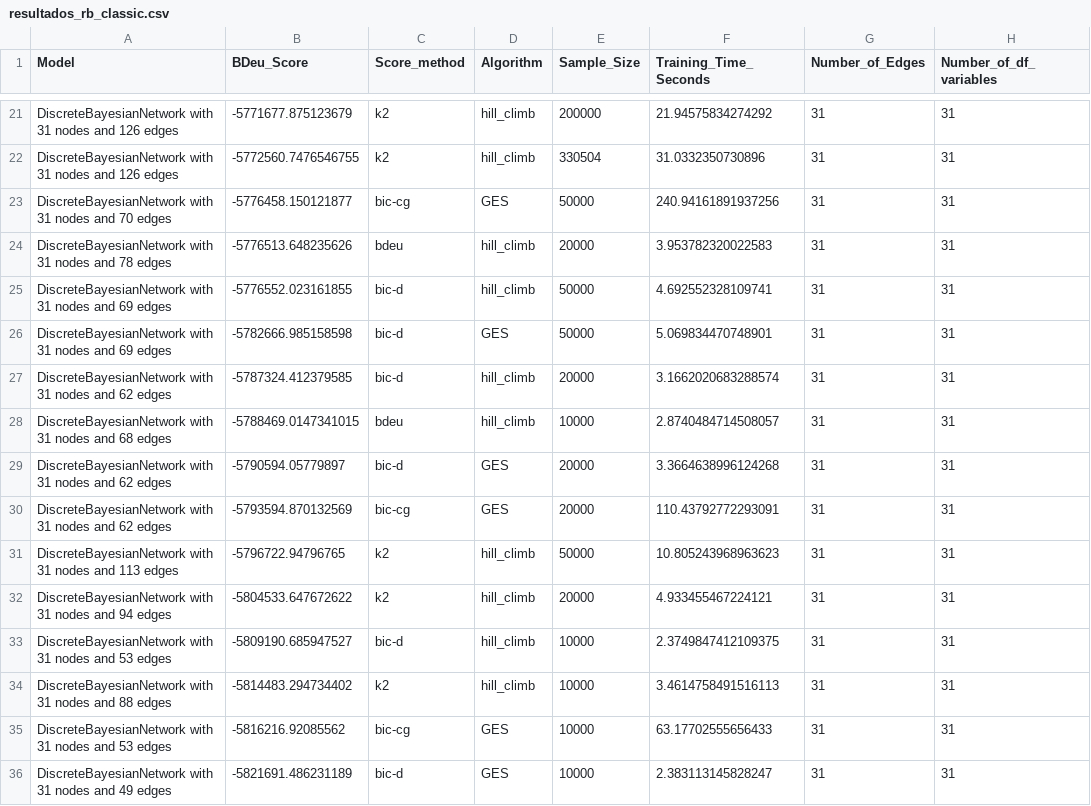
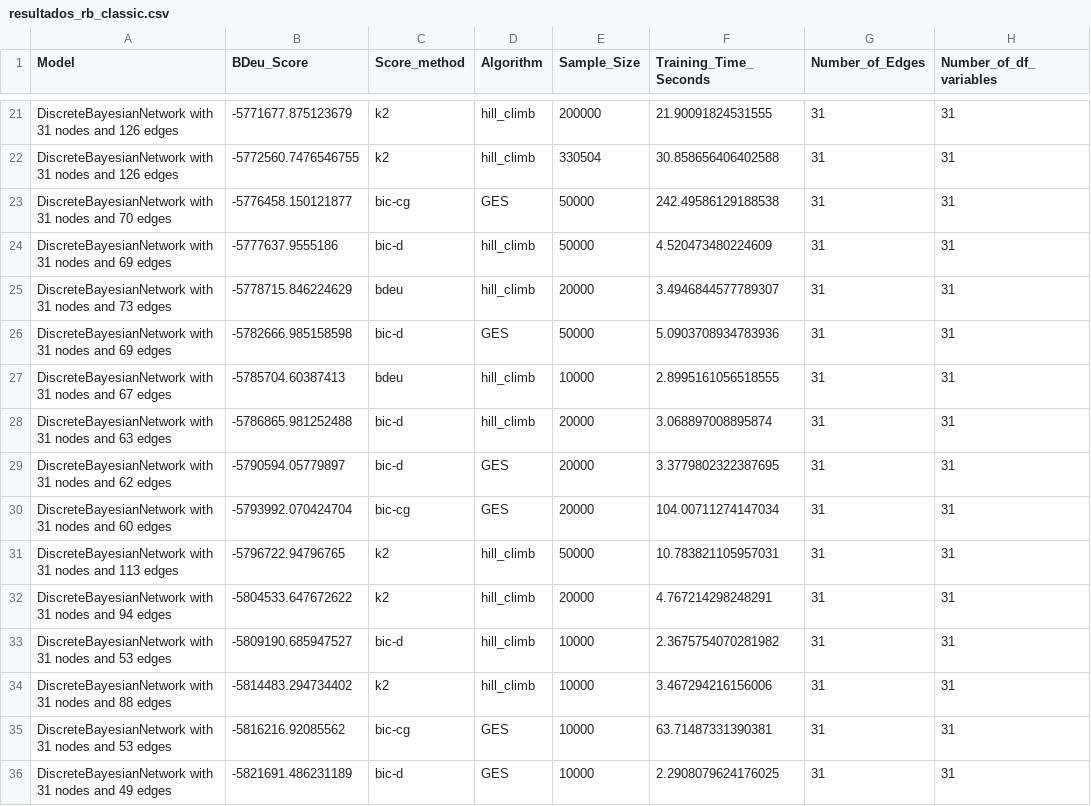
Before and after one commit to ShiaronHA/bayesian-domestic-violence-peru-test, a CSV file: results/resultados_rb_classic.csv, drawn as a sheet; only a part is shown, gaps mark what is left out; removed rows and columns are numbered as before the commit, all else as after; the diff covers the shown part only; the diff names each change by its address in the sheet, - before the commit and + after, or states it on an @@ line.

```diff
--- a/results/resultados_rb_classic.csv
+++ b/results/resultados_rb_classic.csv
-F21 (Training_Time_Seconds): 21.94575834274292
+F21 (Training_Time_Seconds): 21.90091824531555
-F22 (Training_Time_Seconds): 31.0332350730896
+F22 (Training_Time_Seconds): 30.858656406402588
-F23 (Training_Time_Seconds): 240.94161891937256
+F23 (Training_Time_Seconds): 242.49586129188538
-row 24: DiscreteBayesianNetwork with 31 nodes and 78 edges | -5776513.648235626 | bdeu | hill_climb | 20000 | 3.953782320022583 | 31 | 31
-B24 (BDeu_Score): -5776552.023161855
+B24 (BDeu_Score): -5777637.9555186
-F24 (Training_Time_Seconds): 4.692552328109741
+F24 (Training_Time_Seconds): 4.520473480224609
+row 25: DiscreteBayesianNetwork with 31 nodes and 73 edges | -5778715.846224629 | bdeu | hill_climb | 20000 | 3.4946844577789307 | 31 | 31
-F26 (Training_Time_Seconds): 5.069834470748901
+F26 (Training_Time_Seconds): 5.0903708934783936
-row 27: DiscreteBayesianNetwork with 31 nodes and 62 edges | -5787324.412379585 | bic-d | hill_climb | 20000 | 3.1662020683288574 | 31 | 31
-A27 (Model): …nodes and 68 edges
+A27 (Model): …nodes and 67 edges
-B27 (BDeu_Score): -5788469.0147341015
+B27 (BDeu_Score): -5785704.60387413
-F27 (Training_Time_Seconds): 2.8740484714508057
+F27 (Training_Time_Seconds): 2.8995161056518555
+row 28: DiscreteBayesianNetwork with 31 nodes and 63 edges | -5786865.981252488 | bic-d | hill_climb | 20000 | 3.068897008895874 | 31 | 31
-F29 (Training_Time_Seconds): 3.3664638996124268
+F29 (Training_Time_Seconds): 3.3779802322387695
-A30 (Model): …nodes and 62 edges
+A30 (Model): …nodes and 60 edges
-B30 (BDeu_Score): -5793594.870132569
+B30 (BDeu_Score): -5793992.070424704
-F30 (Training_Time_Seconds): 110.43792772293091
+F30 (Training_Time_Seconds): 104.00711274147034
-F31 (Training_Time_Seconds): 10.805243968963623
+F31 (Training_Time_Seconds): 10.783821105957031
-F32 (Training_Time_Seconds): 4.933455467224121
+F32 (Training_Time_Seconds): 4.767214298248291
-F33 (Training_Time_Seconds): 2.3749847412109375
+F33 (Training_Time_Seconds): 2.3675754070281982
-F34 (Training_Time_Seconds): 3.4614758491516113
+F34 (Training_Time_Seconds): 3.467294216156006
-F35 (Training_Time_Seconds): 63.17702555656433
+F35 (Training_Time_Seconds): 63.71487331390381
-F36 (Training_Time_Seconds): 2.383113145828247
+F36 (Training_Time_Seconds): 2.2908079624176025
```
Also changed, not shown: 3 added rows, 3 removed rows and 26 edited cells elsewhere in this file, uploads/structure_learning_classic_errors.csv, 2 other files.
